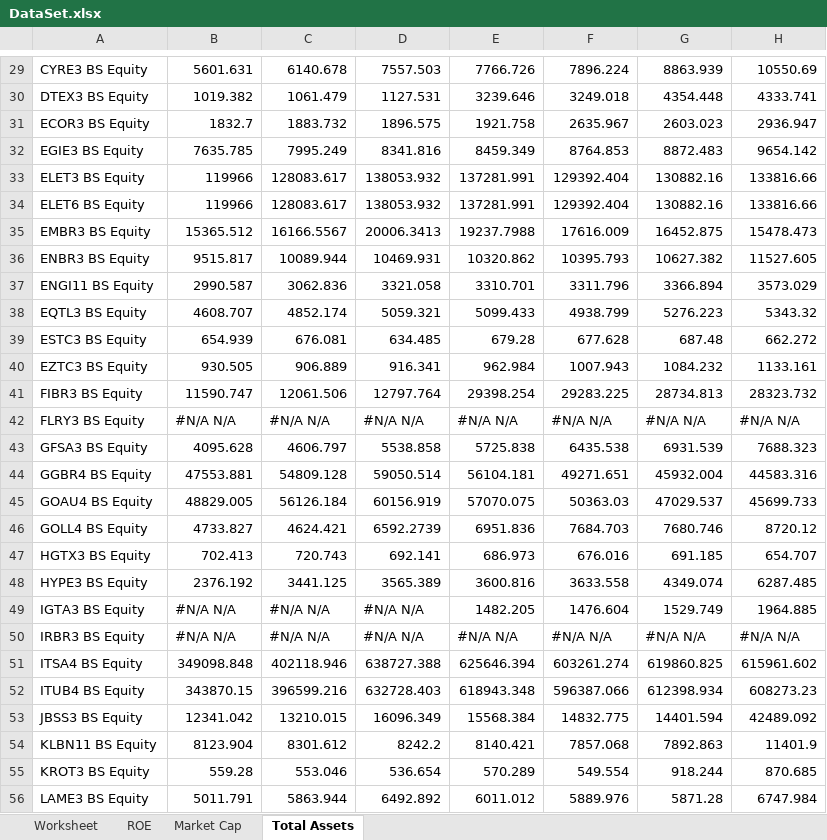
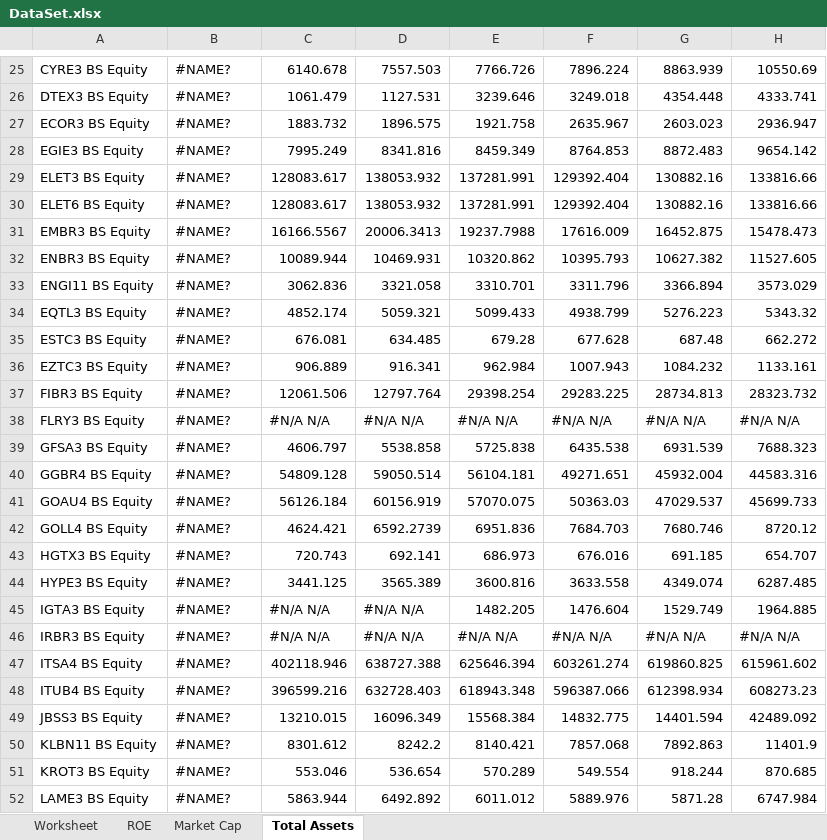
Before and after one commit to VFermat/HXLFactors, an Excel workbook: DataSet.xlsx, sheet Total Assets, drawn as a sheet; only a part is shown, gaps mark what is left out; values as stored, in another font and other column widths than the file's, no cell formats; addresses are those after the commit; the diff covers the shown part only; the diff names each change by its address in the sheet, - before the commit and + after, or states it on an @@ line.

```diff
--- a/DataSet.xlsx (sheet Total Assets)
+++ b/DataSet.xlsx (sheet Total Assets)
-B25: 5601.631
+B25: #NAME?
-B26: 1019.382
+B26: #NAME?
-B27: 1832.7
+B27: #NAME?
-B28: 7635.785
+B28: #NAME?
-B29:B30: 119966
+B29:B30: #NAME?
-B31: 15365.512
+B31: #NAME?
-B32: 9515.817
+B32: #NAME?
-B33: 2990.587
+B33: #NAME?
-B34: 4608.707
+B34: #NAME?
-B35: 654.939
+B35: #NAME?
-B36: 930.505
+B36: #NAME?
-B37: 11590.747
+B37: #NAME?
-B38: #N/A N/A
+B38: #NAME?
-B39: 4095.628
+B39: #NAME?
-B40: 47553.881
+B40: #NAME?
-B41: 48829.005
+B41: #NAME?
-B42: 4733.827
+B42: #NAME?
-B43: 702.413
+B43: #NAME?
-B44: 2376.192
+B44: #NAME?
-B45:B46: #N/A N/A
+B45:B46: #NAME?
-B47: 349098.848
+B47: #NAME?
-B48: 343870.15
+B48: #NAME?
-B49: 12341.042
+B49: #NAME?
-B50: 8123.904
+B50: #NAME?
-B51: 559.28
+B51: #NAME?
-B52: 5011.791
+B52: #NAME?
```
Also changed, not shown: 5 removed rows and 67 edited cells elsewhere in this sheet, sheet Worksheet, sheet Market Cap, sheet ROE, cell formats, 1 other file.
